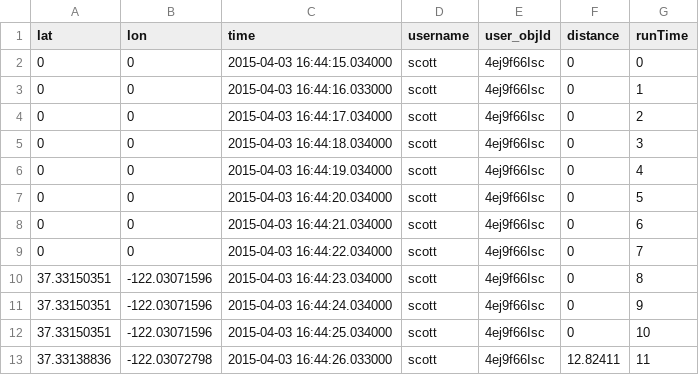
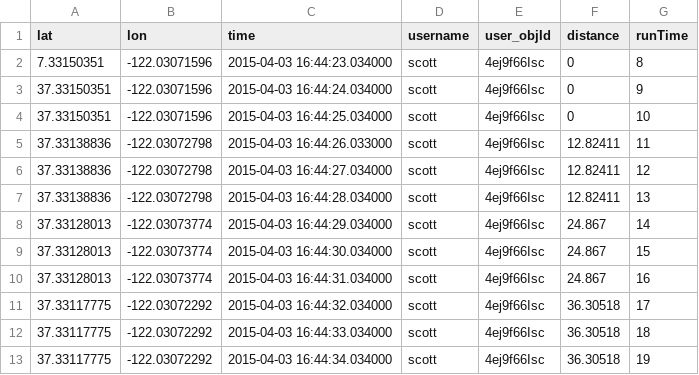
Before and after one commit to NUDelta/CrowdCheer_testScripts, a CSV file: app/static/data/fakeRunnerInSF.csv, drawn as a sheet; only a part is shown; the shorter side is filled out with more unchanged rows.

Commit message:
removed data with 0, 0 lat,lon

```diff
--- a/app/static/data/fakeRunnerInSF.csv
+++ b/app/static/data/fakeRunnerInSF.csv
@@ -1,11 +1,3 @@
 lat,lon,time,username,user_objId,distance,runTime
-0,0,2015-04-03 16:44:15.034000,scott,4ej9f66Isc,0,0
-0,0,2015-04-03 16:44:16.033000,scott,4ej9f66Isc,0,1
-0,0,2015-04-03 16:44:17.034000,scott,4ej9f66Isc,0,2
-0,0,2015-04-03 16:44:18.034000,scott,4ej9f66Isc,0,3
-0,0,2015-04-03 16:44:19.034000,scott,4ej9f66Isc,0,4
-0,0,2015-04-03 16:44:20.034000,scott,4ej9f66Isc,0,5
-0,0,2015-04-03 16:44:21.034000,scott,4ej9f66Isc,0,6
-0,0,2015-04-03 16:44:22.034000,scott,4ej9f66Isc,0,7
-37.33150351,-122.03071596,2015-04-03 16:44:23.034000,scott,4ej9f66Isc,0,8
+7.33150351,-122.03071596,2015-04-03 16:44:23.034000,scott,4ej9f66Isc,0,8
 37.33150351,-122.03071596,2015-04-03 16:44:24.034000,scott,4ej9f66Isc,0,9
```
